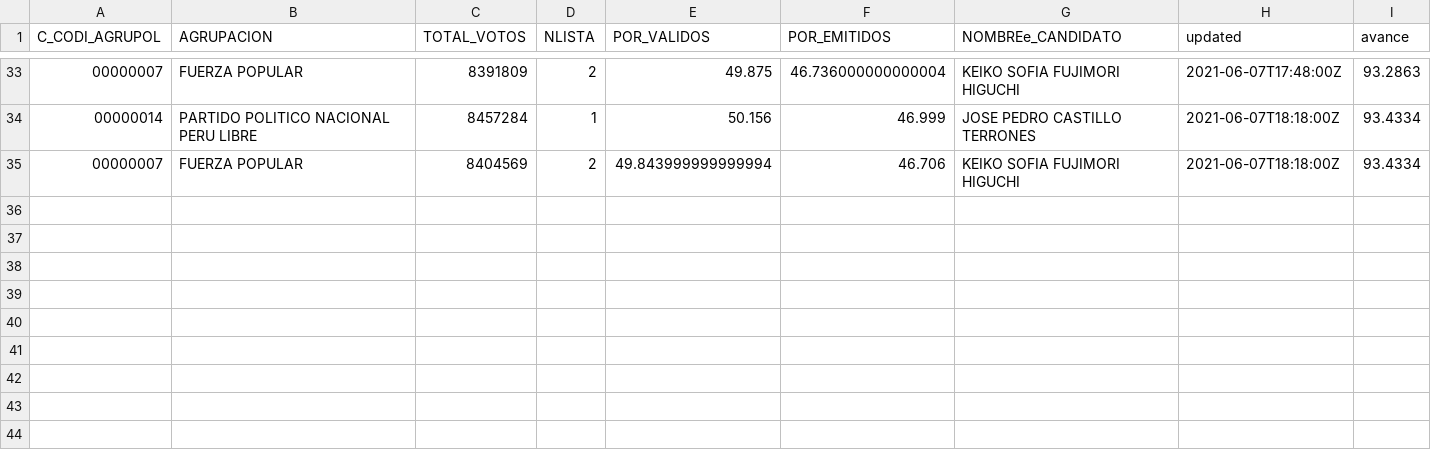
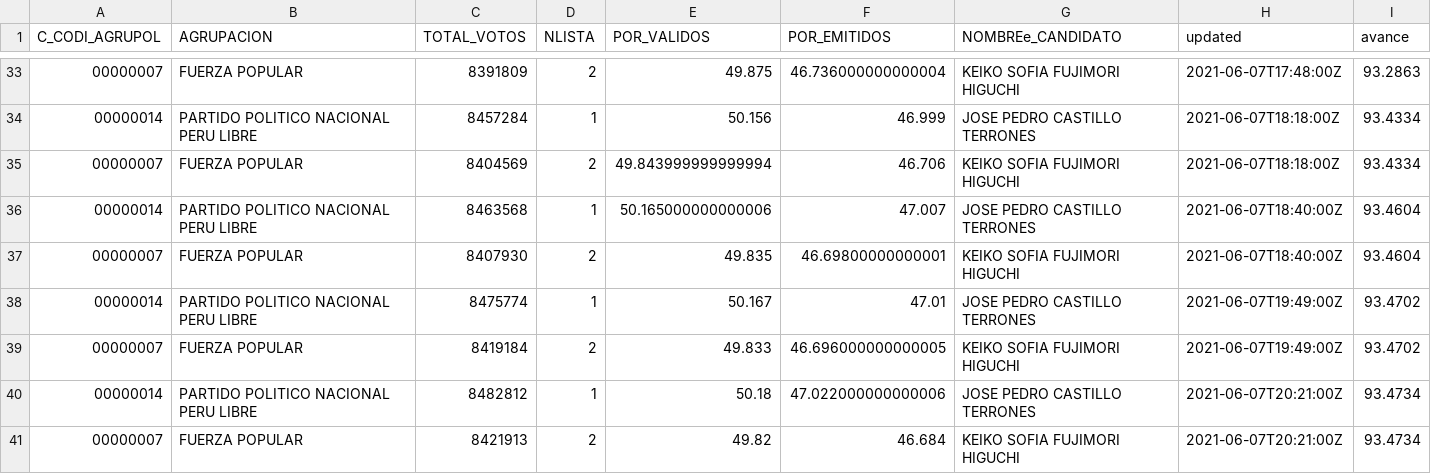
Before and after one commit to jmcastagnetto/2021-segunda-vuelta-eleccion-presidencial-peru, a CSV file: datos/generales/votacion-general-resultados.csv, drawn as a sheet; only a part is shown, gaps mark what is left out; the diff names each change by its address in the sheet, - before the commit and + after, or states it on an @@ line.

Commit message:
agregando datos de votación a nivel de departamento, provincia y distrito

```diff
--- a/datos/generales/votacion-general-resultados.csv
+++ b/datos/generales/votacion-general-resultados.csv
+row 36: 00000014 | PARTIDO POLITICO NACIONAL PERU LIBRE | 8463568 | 1 | 50.165000000000006 | 47.007 | JOSE PEDRO CASTILLO TERRONES | 2021-06-07T18:40:00Z | 93.4604
+row 37: 00000007 | FUERZA POPULAR | 8407930 | 2 | 49.835 | 46.69800000000001 | KEIKO SOFIA FUJIMORI HIGUCHI | 2021-06-07T18:40:00Z | 93.4604
+row 38: 00000014 | PARTIDO POLITICO NACIONAL PERU LIBRE | 8475774 | 1 | 50.167 | 47.01 | JOSE PEDRO CASTILLO TERRONES | 2021-06-07T19:49:00Z | 93.4702
+row 39: 00000007 | FUERZA POPULAR | 8419184 | 2 | 49.833 | 46.696000000000005 | KEIKO SOFIA FUJIMORI HIGUCHI | 2021-06-07T19:49:00Z | 93.4702
+row 40: 00000014 | PARTIDO POLITICO NACIONAL PERU LIBRE | 8482812 | 1 | 50.18 | 47.022000000000006 | JOSE PEDRO CASTILLO TERRONES | 2021-06-07T20:21:00Z | 93.4734
+row 41: 00000007 | FUERZA POPULAR | 8421913 | 2 | 49.82 | 46.684 | KEIKO SOFIA FUJIMORI HIGUCHI | 2021-06-07T20:21:00Z | 93.4734
```
Also changed, not shown: datos/generales/votacion-general-participacion.csv, datos/generales/votacion-general-resumen.csv, 13 other files.
